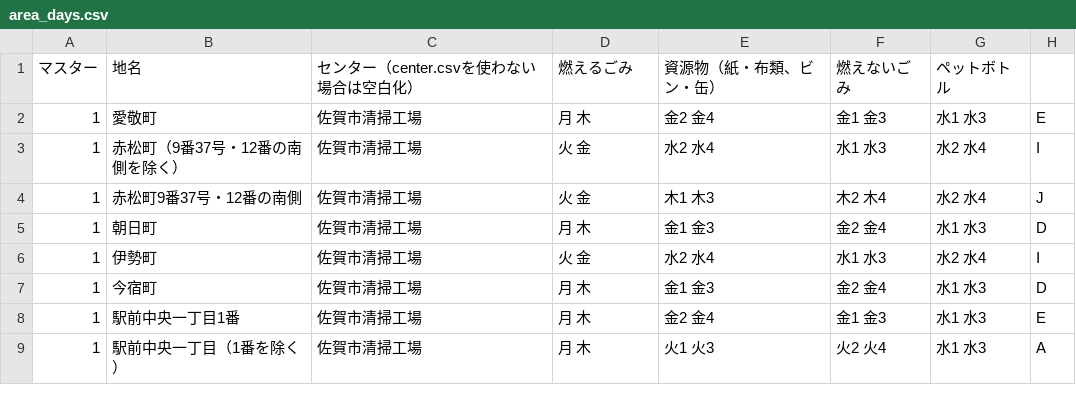
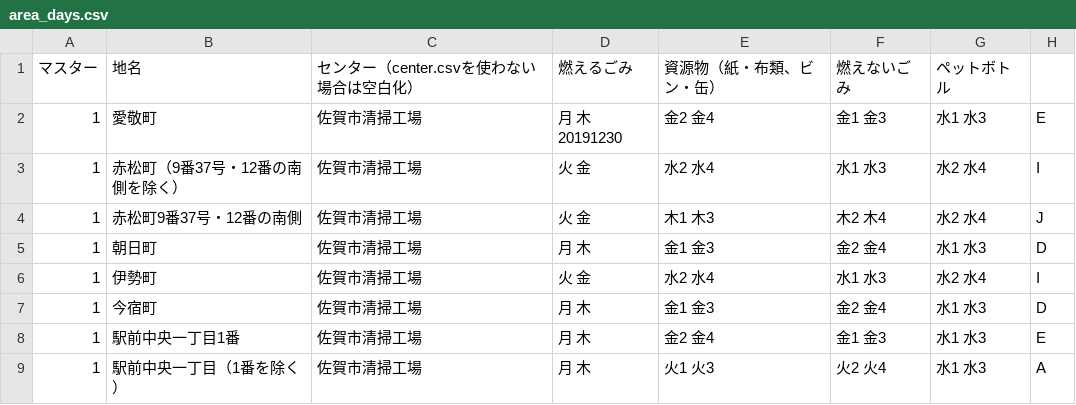
Before and after one commit to horiyo/saga5374, a CSV file: data/area_days.csv, drawn as a sheet; only a part is shown.

Commit message:
Update area_days.csv

```diff
--- a/data/area_days.csv
+++ b/data/area_days.csv
@@ -1,3 +1,3 @@
 マスター,地名,センター（center.csvを使わない場合は空白化）,燃えるごみ,資源物（紙・布類、ビン・缶）,燃えないごみ,ペットボトル,
-1,愛敬町,佐賀市清掃工場,月 木,金2 金4,金1 金3,水1 水3,E
+1,愛敬町,佐賀市清掃工場,月 木 20191230,金2 金4,金1 金3,水1 水3,E
 1,赤松町（9番37号・12番の南側を除く）,佐賀市清掃工場,火 金,水2 水4,水1 水3,水2 水4,I
```
